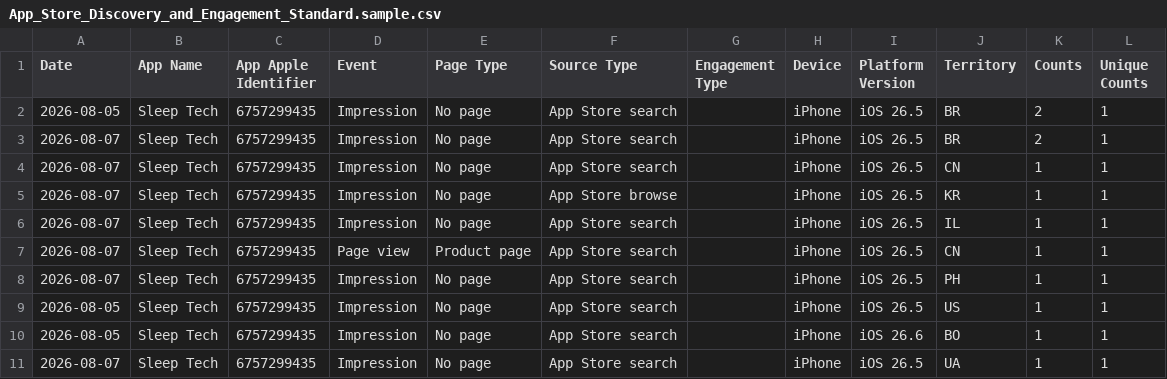
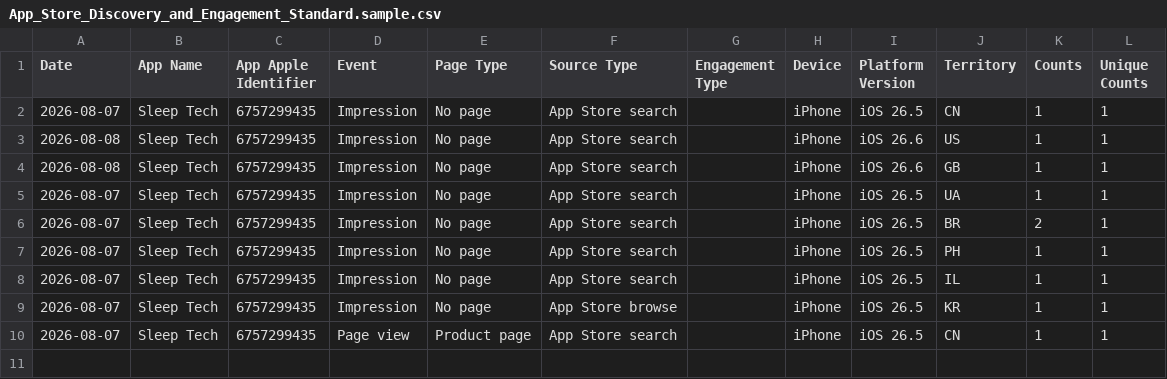
Before and after one commit to workingtomkwak-cmd/sleeptech-dashboard, a CSV file: data/raw/App_Store_Discovery_and_Engagement_Standard.sample.csv, drawn as a sheet.

```diff
--- a/data/raw/App_Store_Discovery_and_Engagement_Standard.sample.csv
+++ b/data/raw/App_Store_Discovery_and_Engagement_Standard.sample.csv
@@ -1,11 +1,10 @@
 Date	App Name	App Apple Identifier	Event	Page Type	Source Type	Engagement Type	Device	Platform Version	Territory	Counts	Unique Counts
-2026-08-05	Sleep Tech	6757299435	Impression	No page	App Store search		iPhone	iOS 26.5	BR	2	1
+2026-08-07	Sleep Tech	6757299435	Impression	No page	App Store search		iPhone	iOS 26.5	CN	1	1
+2026-08-08	Sleep Tech	6757299435	Impression	No page	App Store search		iPhone	iOS 26.6	US	1	1
+2026-08-08	Sleep Tech	6757299435	Impression	No page	App Store search		iPhone	iOS 26.6	GB	1	1
+2026-08-07	Sleep Tech	6757299435	Impression	No page	App Store search		iPhone	iOS 26.5	UA	1	1
 2026-08-07	Sleep Tech	6757299435	Impression	No page	App Store search		iPhone	iOS 26.5	BR	2	1
-2026-08-07	Sleep Tech	6757299435	Impression	No page	App Store search		iPhone	iOS 26.5	CN	1	1
+2026-08-07	Sleep Tech	6757299435	Impression	No page	App Store search		iPhone	iOS 26.5	PH	1	1
+2026-08-07	Sleep Tech	6757299435	Impression	No page	App Store search		iPhone	iOS 26.5	IL	1	1
 2026-08-07	Sleep Tech	6757299435	Impression	No page	App Store browse		iPhone	iOS 26.5	KR	1	1
-2026-08-07	Sleep Tech	6757299435	Impression	No page	App Store search		iPhone	iOS 26.5	IL	1	1
 2026-08-07	Sleep Tech	6757299435	Page view	Product page	App Store search		iPhone	iOS 26.5	CN	1	1
-2026-08-07	Sleep Tech	6757299435	Impression	No page	App Store search		iPhone	iOS 26.5	PH	1	1
-2026-08-05	Sleep Tech	6757299435	Impression	No page	App Store search		iPhone	iOS 26.5	US	1	1
-2026-08-05	Sleep Tech	6757299435	Impression	No page	App Store search		iPhone	iOS 26.6	BO	1	1
-2026-08-07	Sleep Tech	6757299435	Impression	No page	App Store search		iPhone	iOS 26.5	UA	1	1
```
Also changed, not shown: 1 other file.
